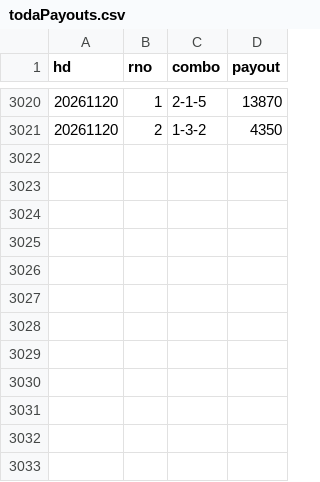
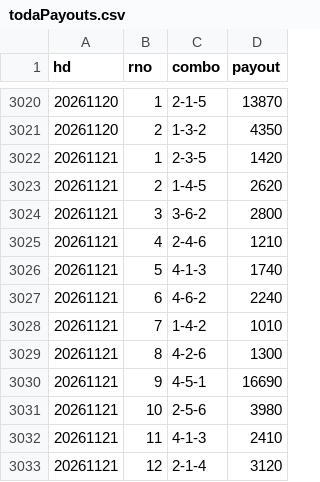
Before and after one commit to shigezou926/pallas-mercato-7k9, a CSV file: docs/payouts/todaPayouts.csv, drawn as a sheet; only a part is shown, gaps mark what is left out.

```diff
--- a/docs/payouts/todaPayouts.csv
+++ b/docs/payouts/todaPayouts.csv
@@ -3021 +3021,13 @@ hd,rno,combo,payout
 20261120,2,1-3-2,4350
+20261121,1,2-3-5,1420
+20261121,2,1-4-5,2620
+20261121,3,3-6-2,2800
+20261121,4,2-4-6,1210
+20261121,5,4-1-3,1740
+20261121,6,4-6-2,2240
+20261121,7,1-4-2,1010
+20261121,8,4-2-6,1300
+20261121,9,4-5-1,16690
+20261121,10,2-5-6,3980
+20261121,11,4-1-3,2410
+20261121,12,2-1-4,3120
```
Also changed, not shown: 1 other file.
